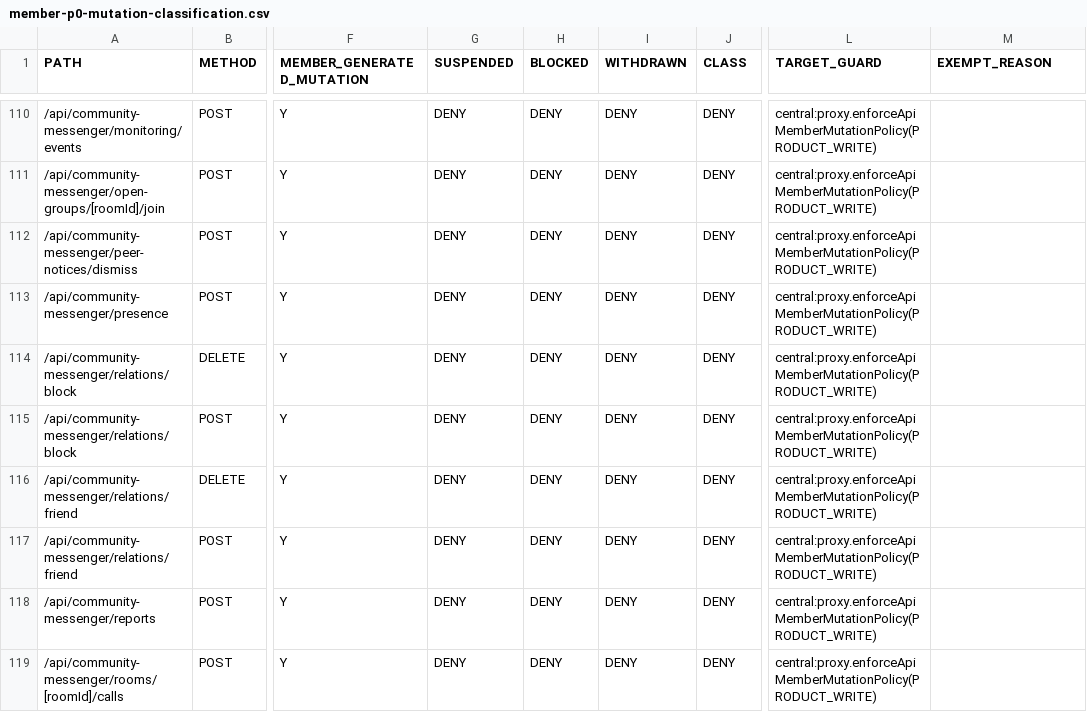
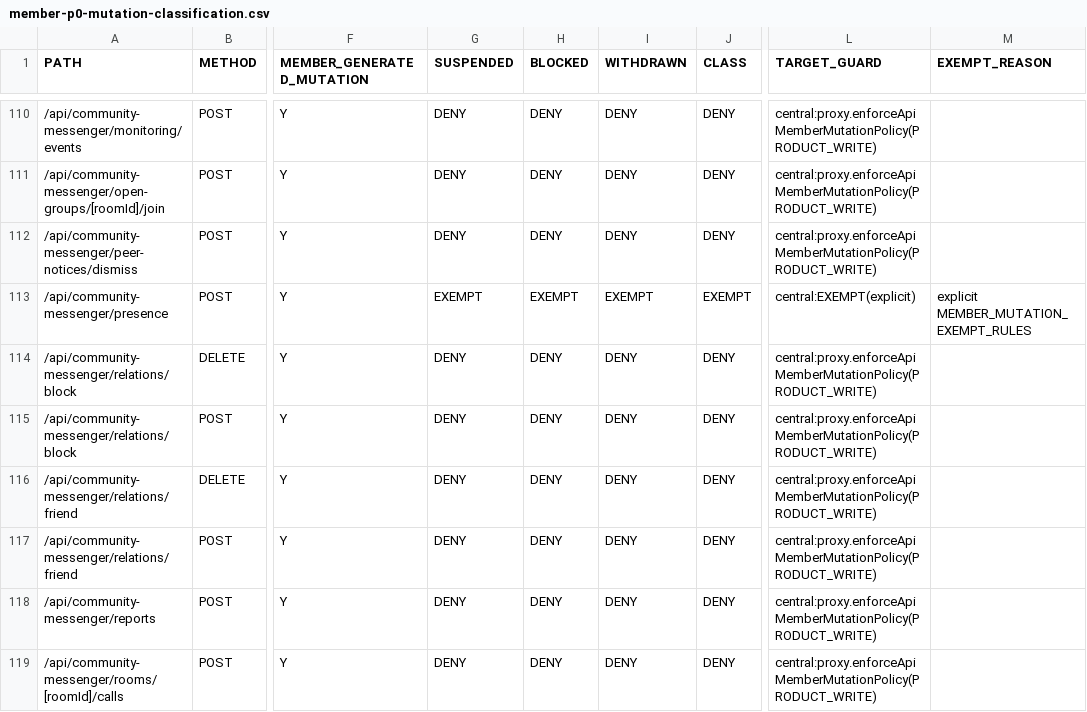
Before and after one commit to kimbk01/samarket, a CSV file: lib/auth/__fixtures__/member-p0-mutation-classification.csv, drawn as a sheet; only a part is shown, gaps mark what is left out; the diff names each change by its address in the sheet, - before the commit and + after, or states it on an @@ line.

```diff
--- a/lib/auth/__fixtures__/member-p0-mutation-classification.csv
+++ b/lib/auth/__fixtures__/member-p0-mutation-classification.csv
-G113 (SUSPENDED): DENY
+G113 (SUSPENDED): EXEMPT
-H113 (BLOCKED): DENY
+H113 (BLOCKED): EXEMPT
-I113 (WITHDRAWN): DENY
+I113 (WITHDRAWN): EXEMPT
-J113 (CLASS): DENY
+J113 (CLASS): EXEMPT
-L113 (TARGET_GUARD): central:proxy.enforceApiMemberMutationPolicy(PRODUCT_WRITE)
+L113 (TARGET_GUARD): central:EXEMPT(explicit)
-M113 (EXEMPT_REASON): (empty)
+M113 (EXEMPT_REASON): explicit MEMBER_MUTATION_EXEMPT_RULES
```
Also changed, not shown: 3 other files.
